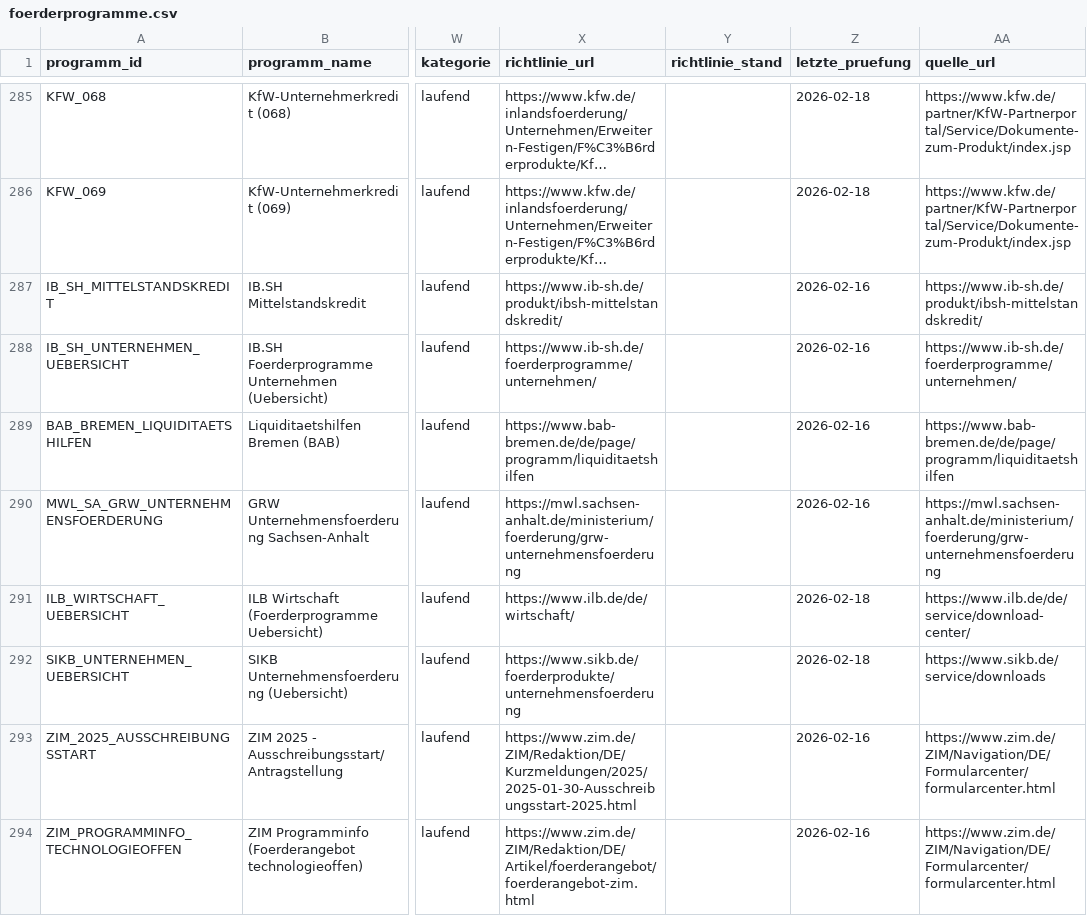
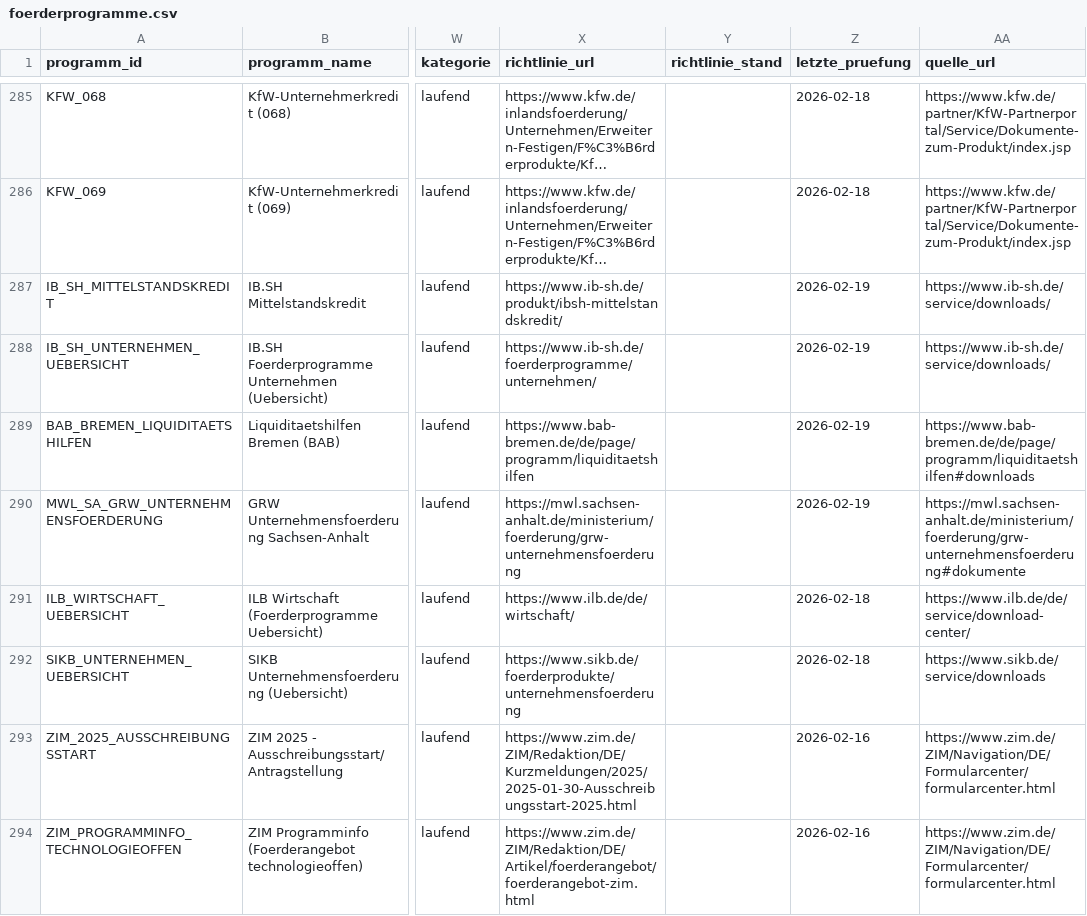
Before and after one commit to weissio/foerdermittel-navigator, a CSV file: data/foerderprogramme.csv, drawn as a sheet; only a part is shown, gaps mark what is left out; long unchanged cells end in …; the diff covers the shown part only; the diff names each change by its address in the sheet, - before the commit and + after, or states it on an @@ line.

Commit message:
data: split esf landesbank and program pair overlaps

```diff
--- a/data/foerderprogramme.csv
+++ b/data/foerderprogramme.csv
-Z287:Z290 (letzte_pruefung): 2026-02-16
+Z287:Z290 (letzte_pruefung): 2026-02-19
-AA287 (quelle_url): https://www.ib-sh.de/produkt/ibsh-mittelstandskredit/
+AA287 (quelle_url): https://www.ib-sh.de/service/downloads/
-AA288 (quelle_url): https://www.ib-sh.de/foerderprogramme/unternehmen/
+AA288 (quelle_url): https://www.ib-sh.de/service/downloads/
-AA289 (quelle_url): https://www.bab-bremen.de/de/page/programm/liquiditaetshilfen
+AA289 (quelle_url): https://www.bab-bremen.de/de/page/programm/liquiditaetshilfen#downloads
-AA290 (quelle_url): https://mwl.sachsen-anhalt.de/ministerium/foerderung/grw-unternehmensfoerderung
+AA290 (quelle_url): https://mwl.sachsen-anhalt.de/ministerium/foerderung/grw-unternehmensfoerderung#dokumente
```
Also changed, not shown: 146 edited cells elsewhere in this file, 6 other files.
